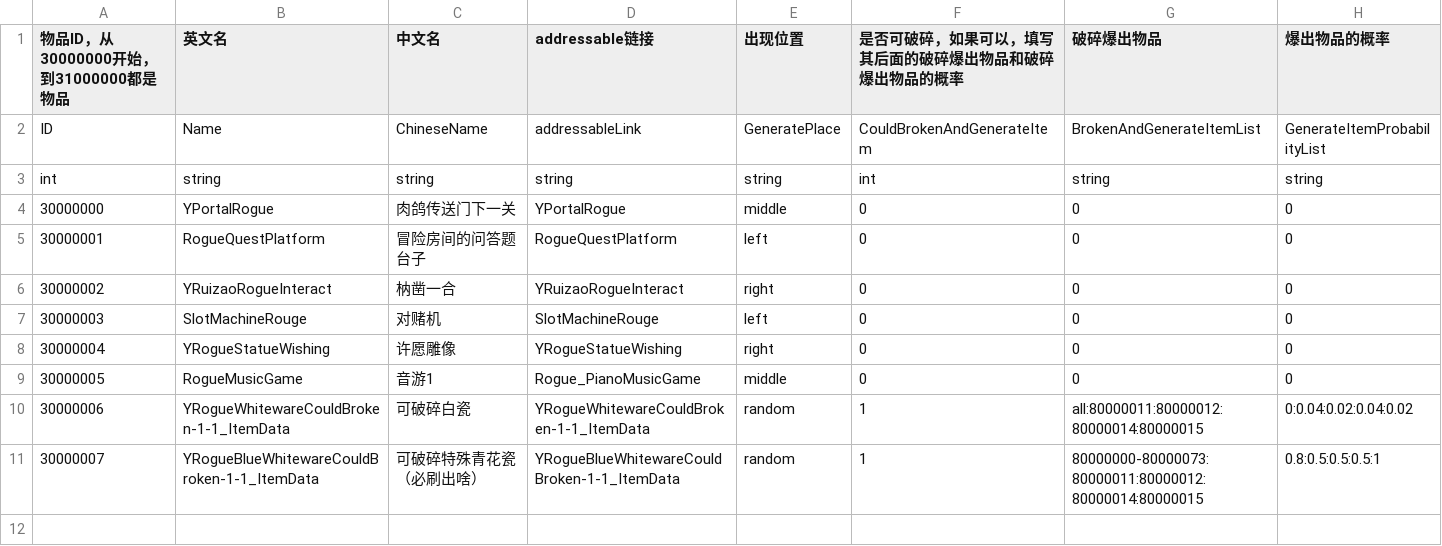
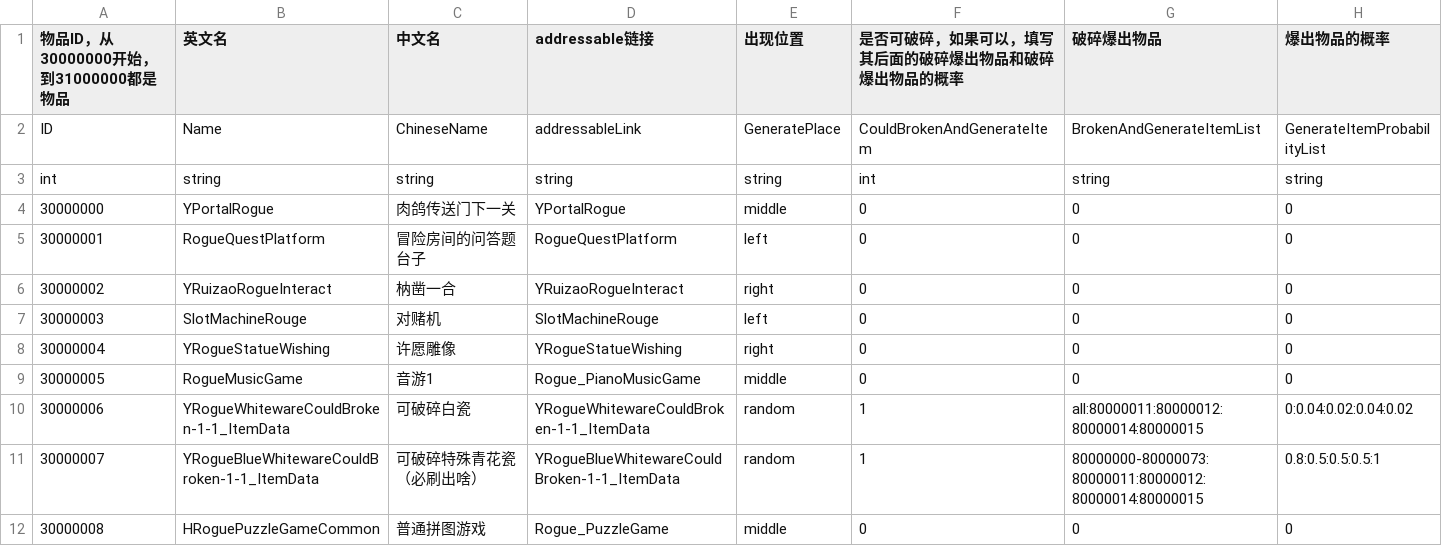
Before and after one commit to YYHHOrganization/GameDemo2024, a CSV file: Assets/Designer/Designer_Tool/CSV2CS/Document/RogueCommonItemCSVFile.csv, drawn as a sheet.

```diff
--- a/Assets/Designer/Designer_Tool/CSV2CS/Document/RogueCommonItemCSVFile.csv
+++ b/Assets/Designer/Designer_Tool/CSV2CS/Document/RogueCommonItemCSVFile.csv
@@ -11 +11,2 @@ int,string,string,string,string,int,string,string
 30000007,YRogueBlueWhitewareCouldBroken-1-1_ItemData,可破碎特殊青花瓷（必刷出啥）,YRogueBlueWhitewareCouldBroken-1-1_ItemData,random,1,80000000-80000073:80000011:80000012:80000014:80000015,0.8:0.5:0.5:0.5:1
+30000008,HRoguePuzzleGameCommon,普通拼图游戏,Rogue_PuzzleGame,middle,0,0,0
```
Also changed, not shown: Assets/Designer/CsvTable/MessageBox/MessageCommonCSVFile.csv, Assets/Designer/Designer_Tool/CSV2CS/Document/ChallengeRoomCSVFile.csv, 29 other files.
